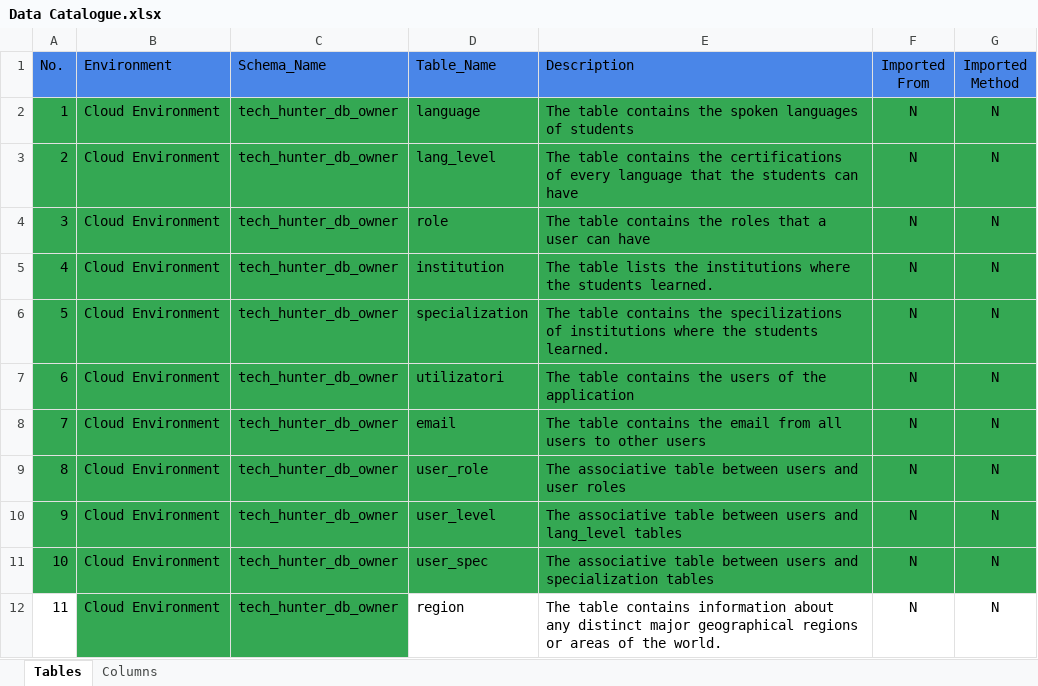
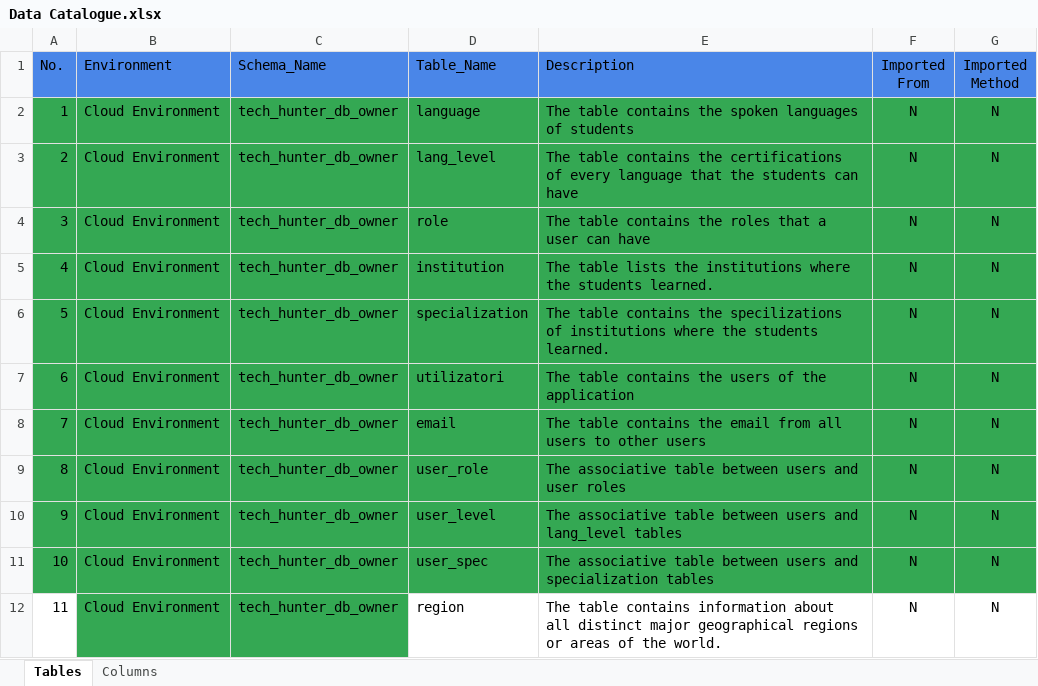
Before and after one commit to ProcopieGabi0112/Tech_Hunt_Engine, an Excel workbook: 1. Application/2. Specifications/1. Data_Catalogue/Data Catalogue.xlsx, sheet Tables, drawn as a sheet; values as stored, in another font and other column widths than the file's, no borders; the diff names each change by its address in the sheet, - before the commit and + after, or states it on an @@ line.

Commit message:
Yes

```diff
--- a/1. Application/2. Specifications/1. Data_Catalogue/Data Catalogue.xlsx (sheet Tables)
+++ b/1. Application/2. Specifications/1. Data_Catalogue/Data Catalogue.xlsx (sheet Tables)
-E12 (Description): …information about any distinct major…
+E12 (Description): …information about all distinct major…
```
